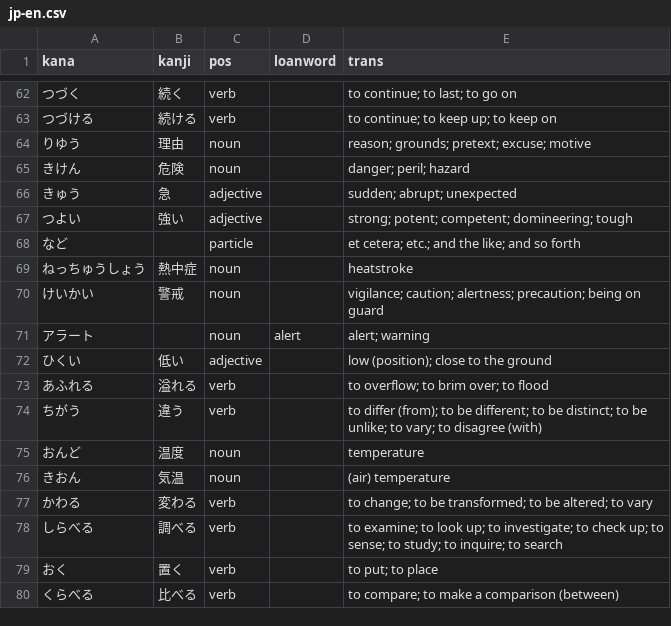
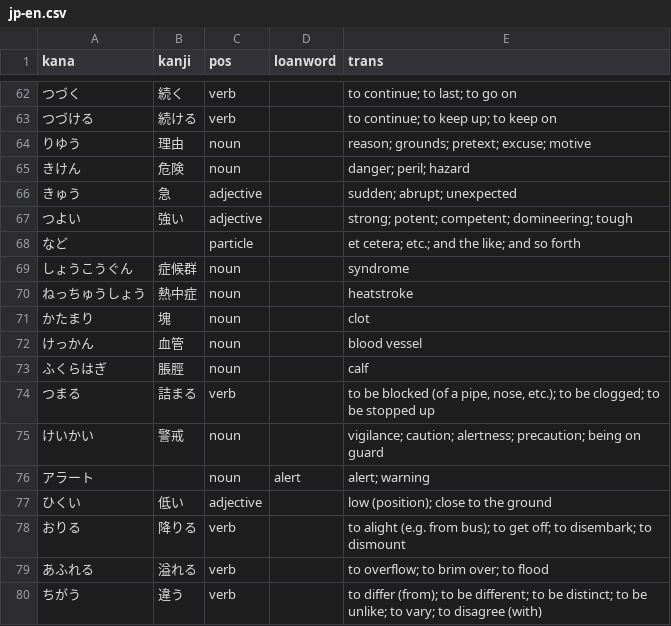
Before and after one commit to cwchentw/jp-dict, a CSV file: data/jp-en.csv, drawn as a sheet; only a part is shown, gaps mark what is left out; the shorter side is filled out with more unchanged rows; the diff names each change by its address in the sheet, - before the commit and + after, or states it on an @@ line.

Commit message:
Add some words

```diff
--- a/data/jp-en.csv
+++ b/data/jp-en.csv
+row 69: しょうこうぐん | 症候群 | noun |  | syndrome
+row 71: かたまり | 塊 | noun |  | clot
+row 72: けっかん | 血管 | noun |  | blood vessel
+row 73: ふくらはぎ | 脹脛 | noun |  | calf
+row 74: つまる | 詰まる | verb |  | to be blocked (of a pipe, nose, etc.); to be clogged; to be stopped up
+row 78: おりる | 降りる | verb |  | to alight (e.g. from bus); to get off; to disembark; to dismount
```
